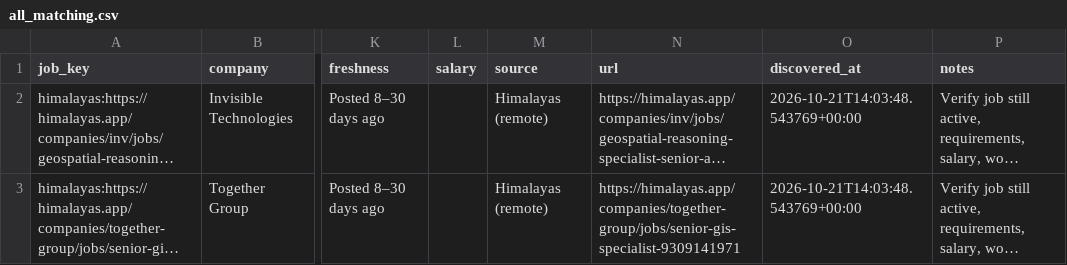
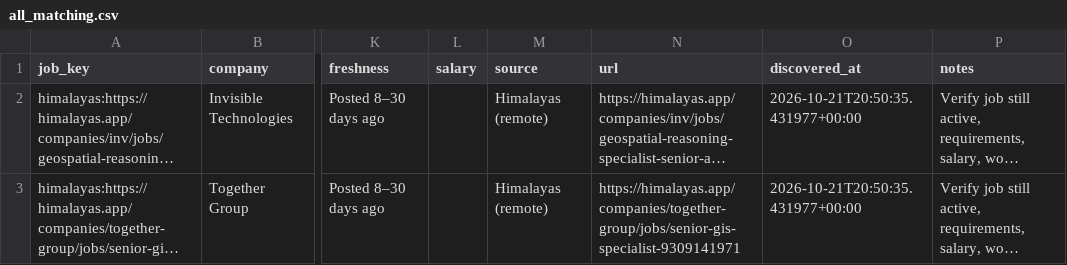
Before and after one commit to jaseemk-777/jaseemk-777-gis-job-hunter-v2-, a CSV file: reports/all_matching.csv, drawn as a sheet; only a part is shown, gaps mark what is left out; long unchanged cells end in …; the diff names each change by its address in the sheet, - before the commit and + after, or states it on an @@ line.

```diff
--- a/reports/all_matching.csv
+++ b/reports/all_matching.csv
-O2:O3 (discovered_at): 2026-10-21T14:03:48.543769+00:00
+O2:O3 (discovered_at): 2026-10-21T20:50:35.431977+00:00
```
Also changed, not shown: 3 other files.
